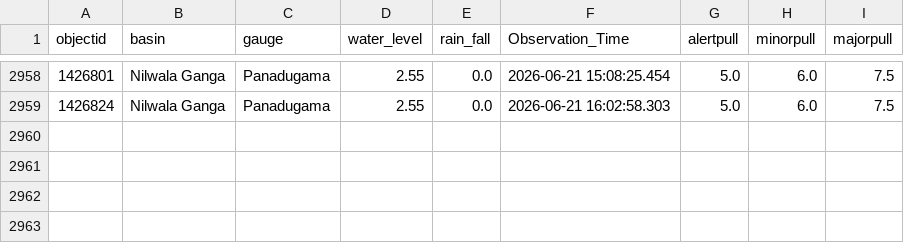
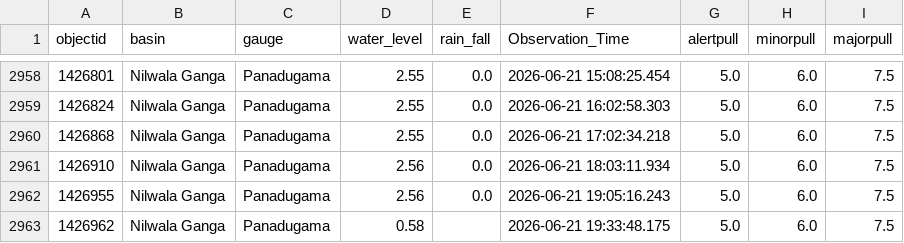
Before and after one commit to hhumal/Irrigation-Dept-Manual-River-Gauge-Readings, a CSV file: Station_Rainfall_CSVs/Panadugama.csv, drawn as a sheet; only a part is shown, gaps mark what is left out.

```diff
--- a/Station_Rainfall_CSVs/Panadugama.csv
+++ b/Station_Rainfall_CSVs/Panadugama.csv
@@ -2959 +2959,5 @@ objectid,basin,gauge,water_level,rain_fall,Observation_Time,alertpull,minorpull,
 1426824,Nilwala Ganga,Panadugama,2.55,0.0,2026-06-21 16:02:58.303,5.0,6.0,7.5
+1426868,Nilwala Ganga,Panadugama,2.55,0.0,2026-06-21 17:02:34.218,5.0,6.0,7.5
+1426910,Nilwala Ganga,Panadugama,2.56,0.0,2026-06-21 18:03:11.934,5.0,6.0,7.5
+1426955,Nilwala Ganga,Panadugama,2.56,0.0,2026-06-21 19:05:16.243,5.0,6.0,7.5
+1426962,Nilwala Ganga,Panadugama,0.58,,2026-06-21 19:33:48.175,5.0,6.0,7.5
```
Also changed, not shown: Station_Rainfall_CSVs/Dunamale.csv, Station_Rainfall_CSVs/Glencourse.csv, 37 other files.
